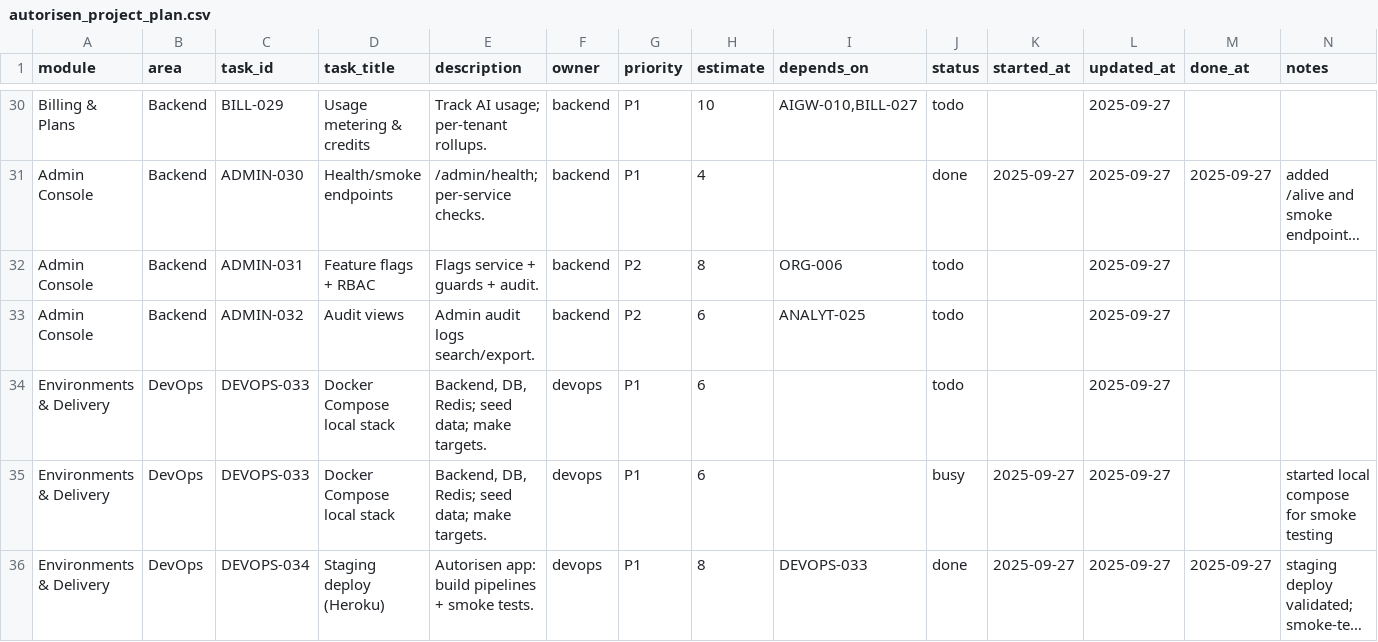
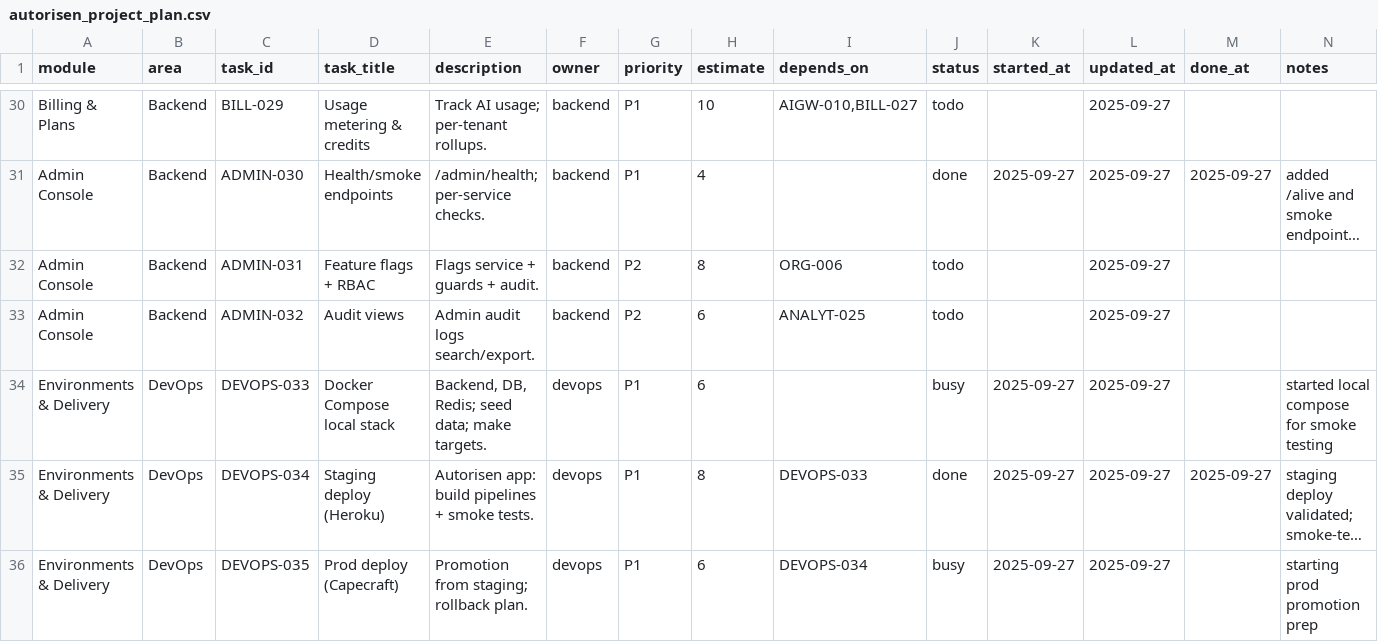
Before and after one commit to robert1948/autorisen, a CSV file: docs/autorisen_project_plan.csv, drawn as a sheet; only a part is shown, gaps mark what is left out; the shorter side is filled out with more unchanged rows; long unchanged cells end in …; the diff names each change by its address in the sheet, - before the commit and + after, or states it on an @@ line.

Commit message:
plan: clean CSV — remove fences & merge duplicate DEVOPS-033 rows

```diff
--- a/docs/autorisen_project_plan.csv
+++ b/docs/autorisen_project_plan.csv
-row 34: Environments & Delivery | DevOps | DEVOPS-033 | Docker Compose local stack | Backend, DB, Redis; seed data; make targets. | devops | P1 | 6 |  | todo |  | 2025-09-27
```
